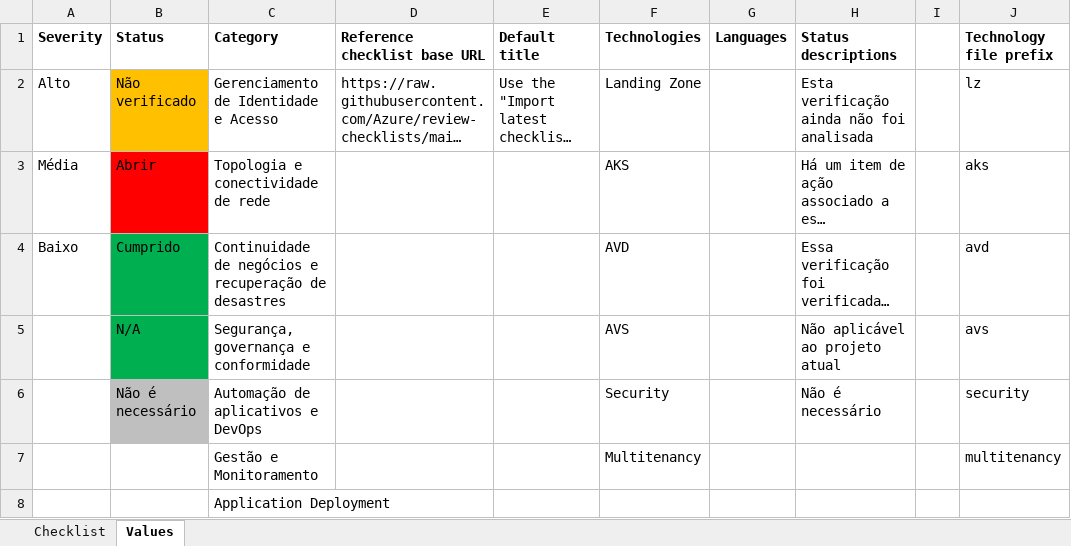
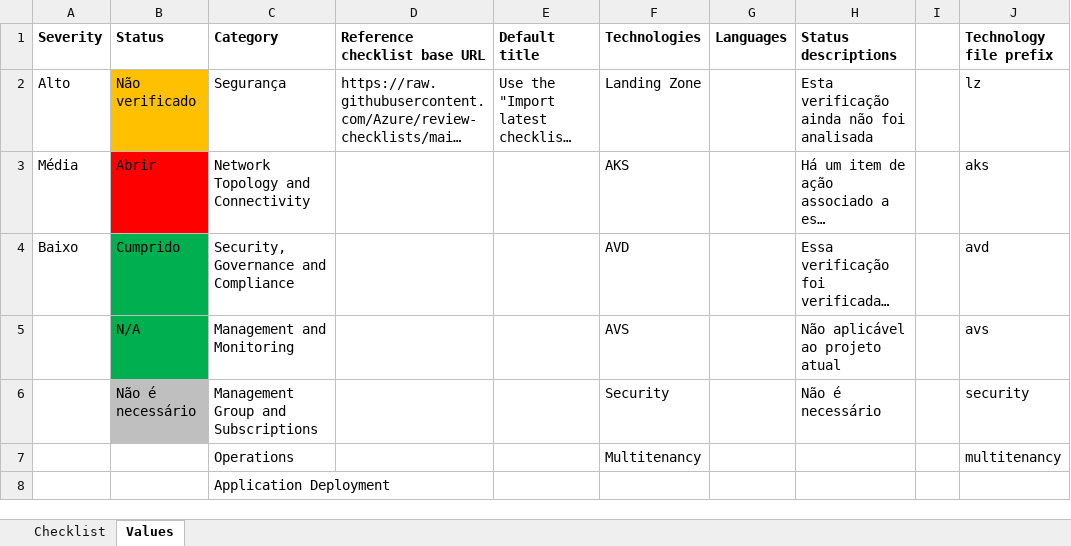
Before and after one commit to Azure/review-checklists, an Excel workbook: spreadsheet/blob_storage_security_checklist.pt.xlsx, sheet Values, drawn as a sheet; only a part is shown; long unchanged cells end in …; values as stored, in another font and other column widths than the file's, no borders; the diff names each change by its address in the sheet, - before the commit and + after, or states it on an @@ line.

```diff
--- a/spreadsheet/blob_storage_security_checklist.pt.xlsx (sheet Values)
+++ b/spreadsheet/blob_storage_security_checklist.pt.xlsx (sheet Values)
-C2 (Category): Gerenciamento de Identidade e Acesso
+C2 (Category): Segurança
-C3 (Category): Topologia e conectividade de rede
+C3 (Category): Network Topology and Connectivity
-C4 (Category): Continuidade de negócios e recuperação de desastres
+C4 (Category): Security, Governance and Compliance
-C5 (Category): Segurança, governança e conformidade
+C5 (Category): Management and Monitoring
-C6 (Category): Automação de aplicativos e DevOps
+C6 (Category): Management Group and Subscriptions
-C7 (Category): Gestão e Monitoramento
+C7 (Category): Operations
```
Also changed, not shown: sheet Checklist, spreadsheet/blob_storage_security_checklist.en.xlsx, spreadsheet/blob_storage_security_checklist.es.xlsx, 6 other files.
